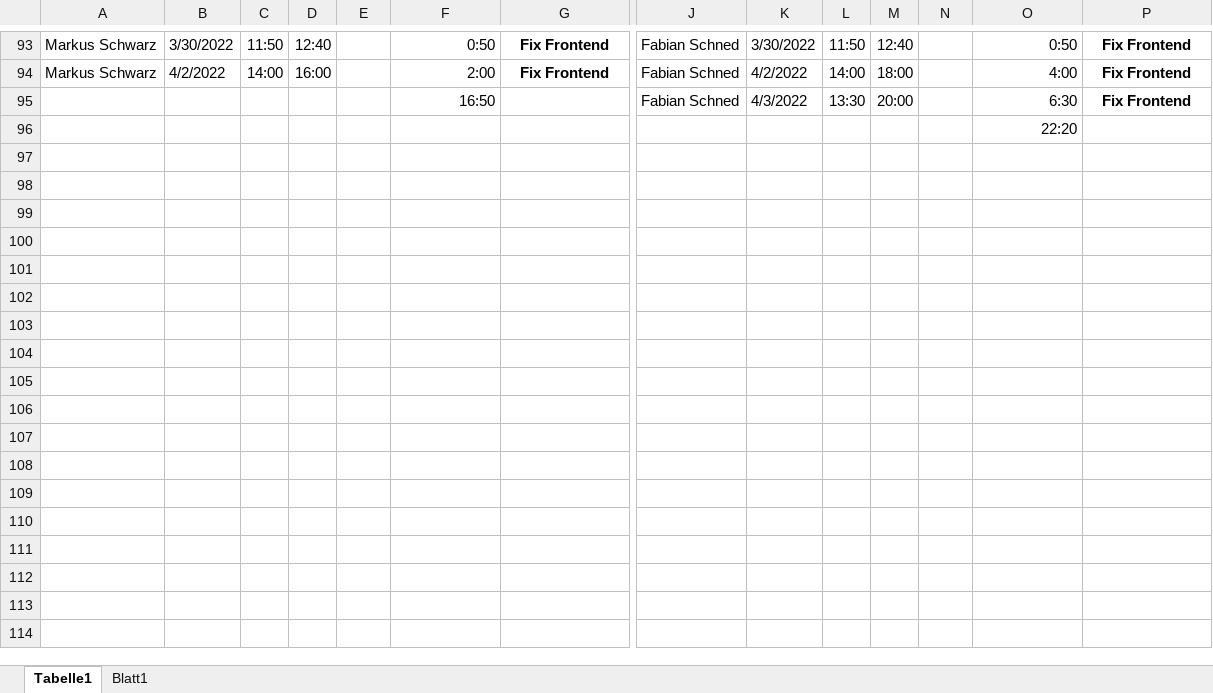
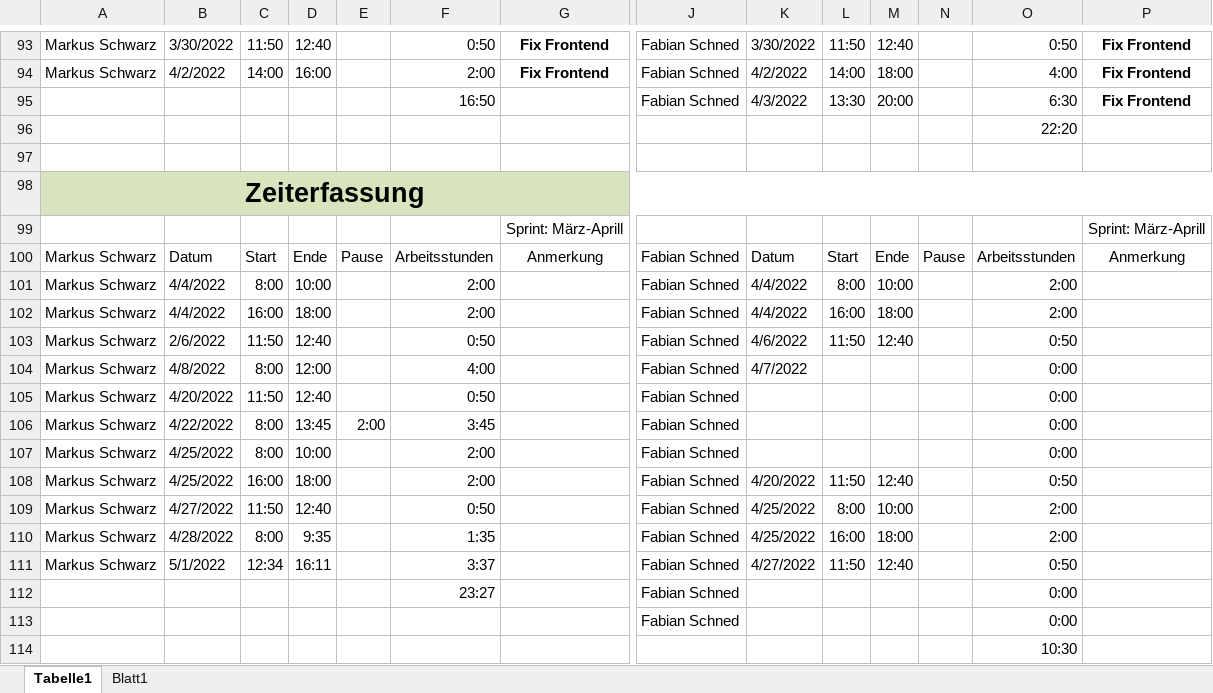
Before and after one commit to LegitesMax/multiflexlbkv, an Excel workbook: Zeiterfassung.xlsx, sheet Tabelle1, drawn as a sheet; only a part is shown, gaps mark what is left out; values as stored, in another font and other column widths than the file's, no borders; rows hold the shown columns only; the diff names each change by its address in the sheet, - before the commit and + after, or states it on an @@ line.

Commit message:
TimeRecording

```diff
--- a/Zeiterfassung.xlsx (sheet Tabelle1)
+++ b/Zeiterfassung.xlsx (sheet Tabelle1)
+row 97: (empty)
+row 98: Zeiterfassung
+row 99:  |  |  |  |  |  | Sprint: März-Aprill |  |  |  |  |  |  | Sprint: März-Aprill
+row 100: Markus Schwarz | Datum | Start | Ende | Pause | Arbeitsstunden | Anmerkung | Fabian Schned | Datum | Start | Ende | Pause | Arbeitsstunden | Anmerkung
+row 101: Markus Schwarz | 4/4/2022 | 8:00 | 10:00 |  | 2:00 |  | Fabian Schned | 4/4/2022 | 8:00 | 10:00 |  | 2:00
+row 102: Markus Schwarz | 4/4/2022 | 16:00 | 18:00 |  | 2:00 |  | Fabian Schned | 4/4/2022 | 16:00 | 18:00 |  | 2:00
+row 103: Markus Schwarz | 2/6/2022 | 11:50 | 12:40 |  | 0:50 |  | Fabian Schned | 4/6/2022 | 11:50 | 12:40 |  | 0:50
+row 104: Markus Schwarz | 4/8/2022 | 8:00 | 12:00 |  | 4:00 |  | Fabian Schned | 4/7/2022 |  |  |  | 0:00
+row 105: Markus Schwarz | 4/20/2022 | 11:50 | 12:40 |  | 0:50 |  | Fabian Schned |  |  |  |  | 0:00
+row 106: Markus Schwarz | 4/22/2022 | 8:00 | 13:45 | 2:00 | 3:45 |  | Fabian Schned |  |  |  |  | 0:00
+row 107: Markus Schwarz | 4/25/2022 | 8:00 | 10:00 |  | 2:00 |  | Fabian Schned |  |  |  |  | 0:00
+row 108: Markus Schwarz | 4/25/2022 | 16:00 | 18:00 |  | 2:00 |  | Fabian Schned | 4/20/2022 | 11:50 | 12:40 |  | 0:50
+row 109: Markus Schwarz | 4/27/2022 | 11:50 | 12:40 |  | 0:50 |  | Fabian Schned | 4/25/2022 | 8:00 | 10:00 |  | 2:00
+row 110: Markus Schwarz | 4/28/2022 | 8:00 | 9:35 |  | 1:35 |  | Fabian Schned | 4/25/2022 | 16:00 | 18:00 |  | 2:00
+row 111: Markus Schwarz | 5/1/2022 | 12:34 | 16:11 |  | 3:37 |  | Fabian Schned | 4/27/2022 | 11:50 | 12:40 |  | 0:50
+row 112:  |  |  |  |  | 23:27 |  | Fabian Schned |  |  |  |  | 0:00
+row 113:  |  |  |  |  |  |  | Fabian Schned |  |  |  |  | 0:00
+row 114:  |  |  |  |  |  |  |  |  |  |  |  | 10:30
```
